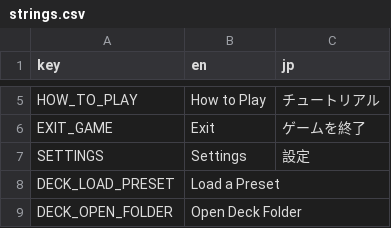
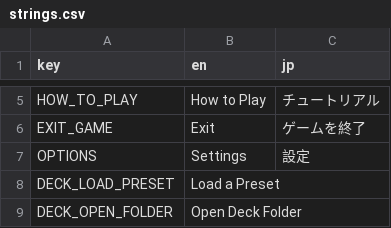
Before and after one commit to Zeathus/xenocard, a CSV file: localization/strings.csv, drawn as a sheet; only a part is shown, gaps mark what is left out.

Commit message:
Starts of options menu with working volume options and a static options object

```diff
--- a/localization/strings.csv
+++ b/localization/strings.csv
@@ -6,3 +6,3 @@ HOW_TO_PLAY,How to Play,チュートリアル
 EXIT_GAME,Exit,ゲームを終了
-SETTINGS,Settings,設定
+OPTIONS,Settings,設定
 DECK_LOAD_PRESET,Load a Preset,
```
Also changed, not shown: 11 other files.
